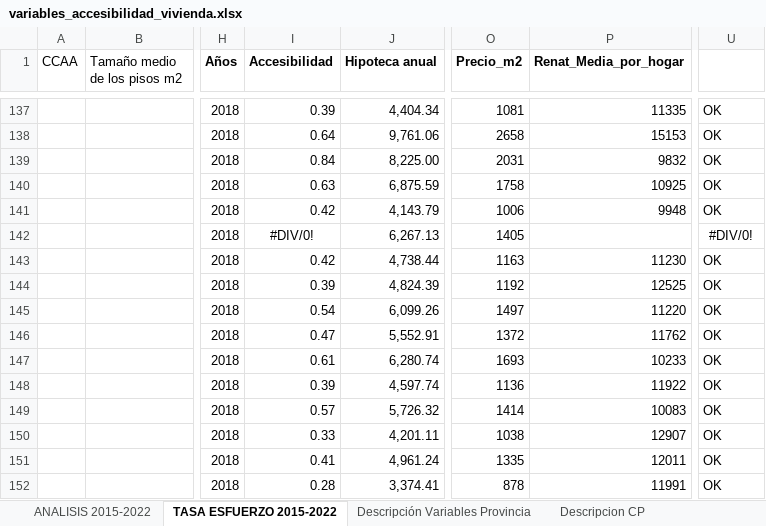
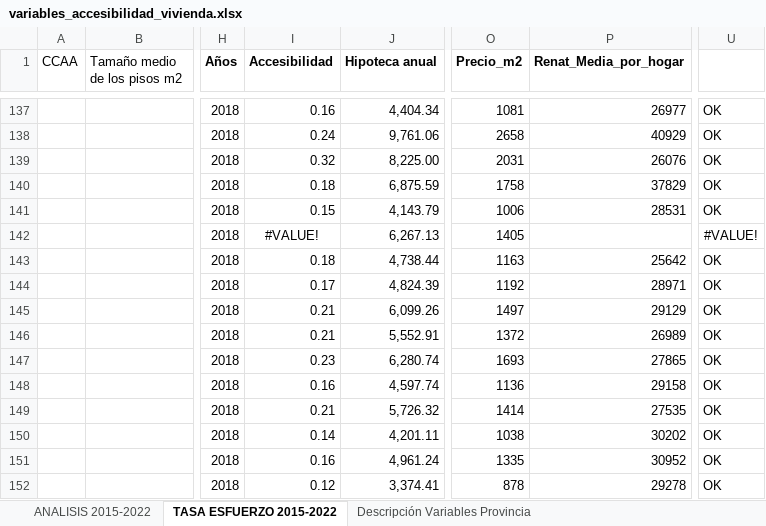
Before and after one commit to marcelcacua/TFG-Marcel-Cacua, an Excel workbook: variables_accesibilidad_vivienda.xlsx, sheet TASA ESFUERZO 2015-2022, drawn as a sheet; only a part is shown, gaps mark what is left out; values as stored, in another font and other column widths than the file's, no borders; table styles not drawn; the diff covers the shown part only; the diff names each change by its address in the sheet, - before the commit and + after, or states it on an @@ line.

```diff
--- a/variables_accesibilidad_vivienda.xlsx (sheet TASA ESFUERZO 2015-2022)
+++ b/variables_accesibilidad_vivienda.xlsx (sheet TASA ESFUERZO 2015-2022)
-sheet tab: Descripcion CP
-I137 (Accesibilidad): 0.39
+I137 (Accesibilidad): 0.16
-P137 (Renat_Media_por_hogar): 11335
+P137 (Renat_Media_por_hogar): 26977
-I138 (Accesibilidad): 0.64
+I138 (Accesibilidad): 0.24
-P138 (Renat_Media_por_hogar): 15153
+P138 (Renat_Media_por_hogar): 40929
-I139 (Accesibilidad): 0.84
+I139 (Accesibilidad): 0.32
-P139 (Renat_Media_por_hogar): 9832
+P139 (Renat_Media_por_hogar): 26076
-I140 (Accesibilidad): 0.63
+I140 (Accesibilidad): 0.18
-P140 (Renat_Media_por_hogar): 10925
+P140 (Renat_Media_por_hogar): 37829
-I141 (Accesibilidad): 0.42
+I141 (Accesibilidad): 0.15
-P141 (Renat_Media_por_hogar): 9948
+P141 (Renat_Media_por_hogar): 28531
-I142 (Accesibilidad): #DIV/0!
+I142 (Accesibilidad): #VALUE!
-U142: #DIV/0!
+U142: #VALUE!
-I143 (Accesibilidad): 0.42
+I143 (Accesibilidad): 0.18
-P143 (Renat_Media_por_hogar): 11230
+P143 (Renat_Media_por_hogar): 25642
-I144 (Accesibilidad): 0.39
+I144 (Accesibilidad): 0.17
-P144 (Renat_Media_por_hogar): 12525
+P144 (Renat_Media_por_hogar): 28971
-I145 (Accesibilidad): 0.54
+I145 (Accesibilidad): 0.21
-P145 (Renat_Media_por_hogar): 11220
+P145 (Renat_Media_por_hogar): 29129
-I146 (Accesibilidad): 0.47
+I146 (Accesibilidad): 0.21
-P146 (Renat_Media_por_hogar): 11762
+P146 (Renat_Media_por_hogar): 26989
-I147 (Accesibilidad): 0.61
+I147 (Accesibilidad): 0.23
-P147 (Renat_Media_por_hogar): 10233
+P147 (Renat_Media_por_hogar): 27865
-I148 (Accesibilidad): 0.39
+I148 (Accesibilidad): 0.16
-P148 (Renat_Media_por_hogar): 11922
+P148 (Renat_Media_por_hogar): 29158
-I149 (Accesibilidad): 0.57
+I149 (Accesibilidad): 0.21
-P149 (Renat_Media_por_hogar): 10083
+P149 (Renat_Media_por_hogar): 27535
-I150 (Accesibilidad): 0.33
+I150 (Accesibilidad): 0.14
-P150 (Renat_Media_por_hogar): 12907
+P150 (Renat_Media_por_hogar): 30202
-I151 (Accesibilidad): 0.41
+I151 (Accesibilidad): 0.16
-P151 (Renat_Media_por_hogar): 12011
+P151 (Renat_Media_por_hogar): 30952
-I152 (Accesibilidad): 0.28
+I152 (Accesibilidad): 0.12
-P152 (Renat_Media_por_hogar): 11991
+P152 (Renat_Media_por_hogar): 29278
```
Also changed, not shown: 79 edited cells and cell formats elsewhere in this sheet, sheet ANALISIS 2015-2022, hidden cells, 3 other files.
